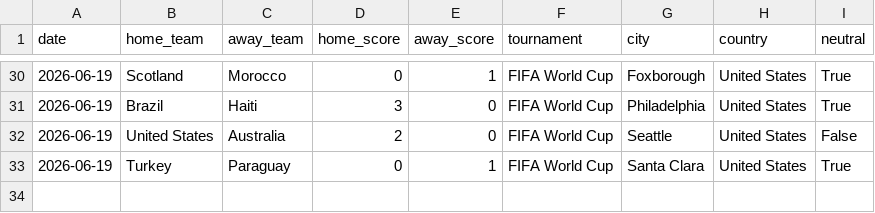
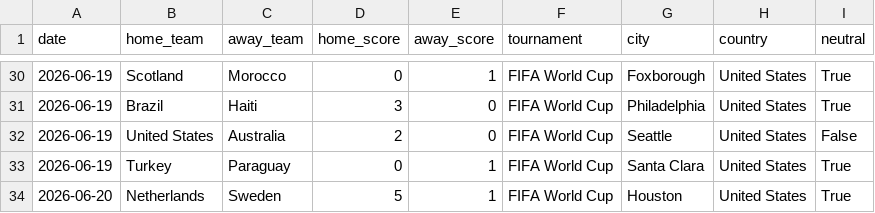
Before and after one commit to mcoy2025ia/mundial-predictor-2026, a CSV file: data/external/wc2026_live_results.csv, drawn as a sheet; only a part is shown, gaps mark what is left out.

```diff
--- a/data/external/wc2026_live_results.csv
+++ b/data/external/wc2026_live_results.csv
@@ -33 +33,2 @@ date,home_team,away_team,home_score,away_score,tournament,city,country,neutral
 2026-06-19,Turkey,Paraguay,0,1,FIFA World Cup,Santa Clara,United States,True
+2026-06-20,Netherlands,Sweden,5,1,FIFA World Cup,Houston,United States,True
```
Also changed, not shown: 10 other files.
